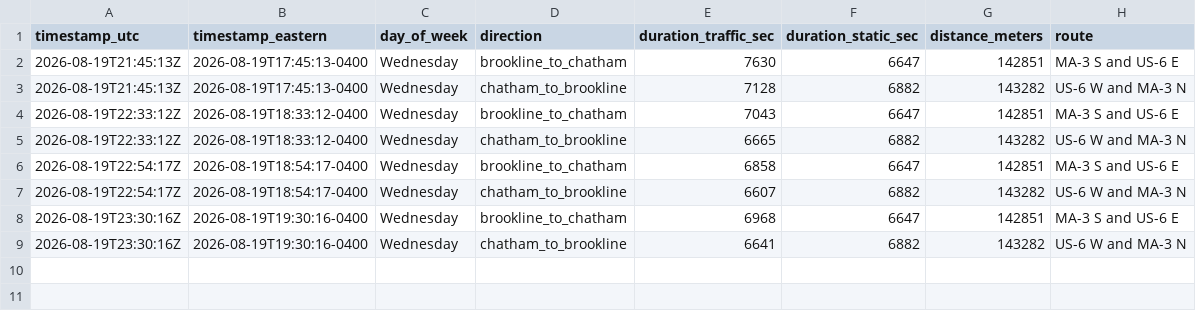
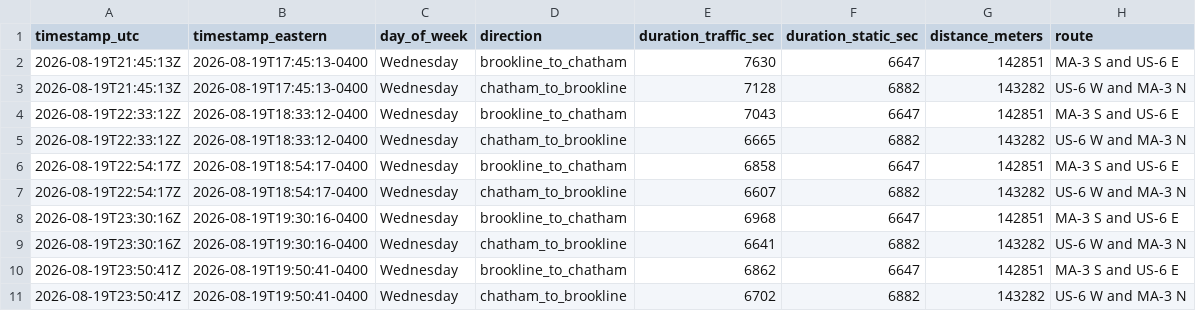
Before and after one commit to millxing/cape-traffic, a CSV file: data/travel_times.csv, drawn as a sheet; the diff names each change by its address in the sheet, - before the commit and + after, or states it on an @@ line.

```diff
--- a/data/travel_times.csv
+++ b/data/travel_times.csv
+row 10: 2026-08-19T23:50:41Z | 2026-08-19T19:50:41-0400 | Wednesday | brookline_to_chatham | 6862 | 6647 | 142851 | MA-3 S and US-6 E
+row 11: 2026-08-19T23:50:41Z | 2026-08-19T19:50:41-0400 | Wednesday | chatham_to_brookline | 6702 | 6882 | 143282 | US-6 W and MA-3 N
```
